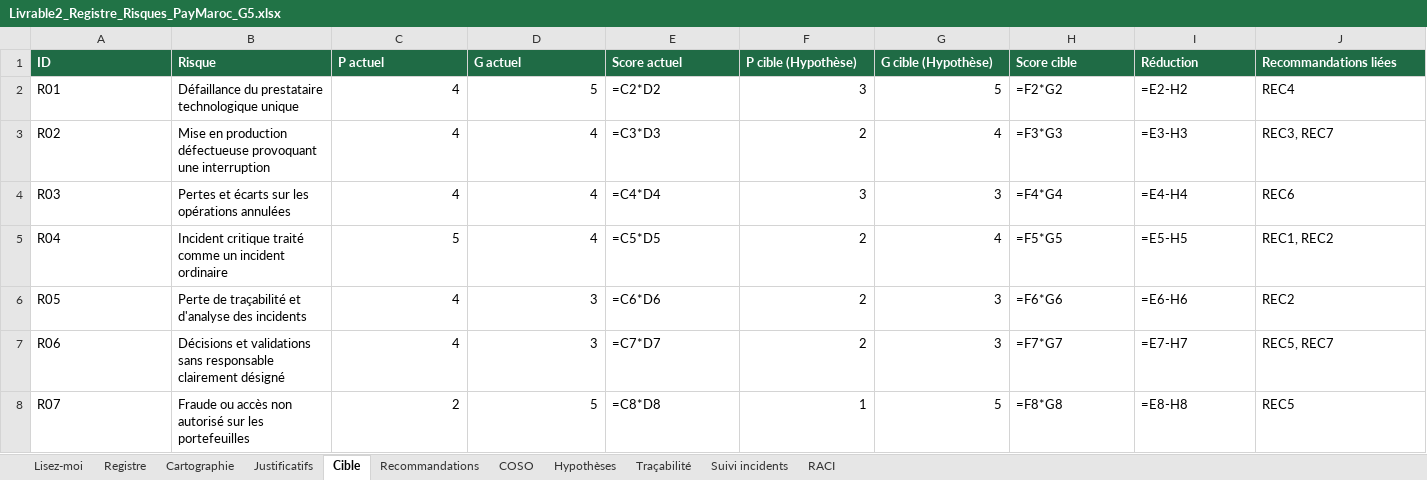
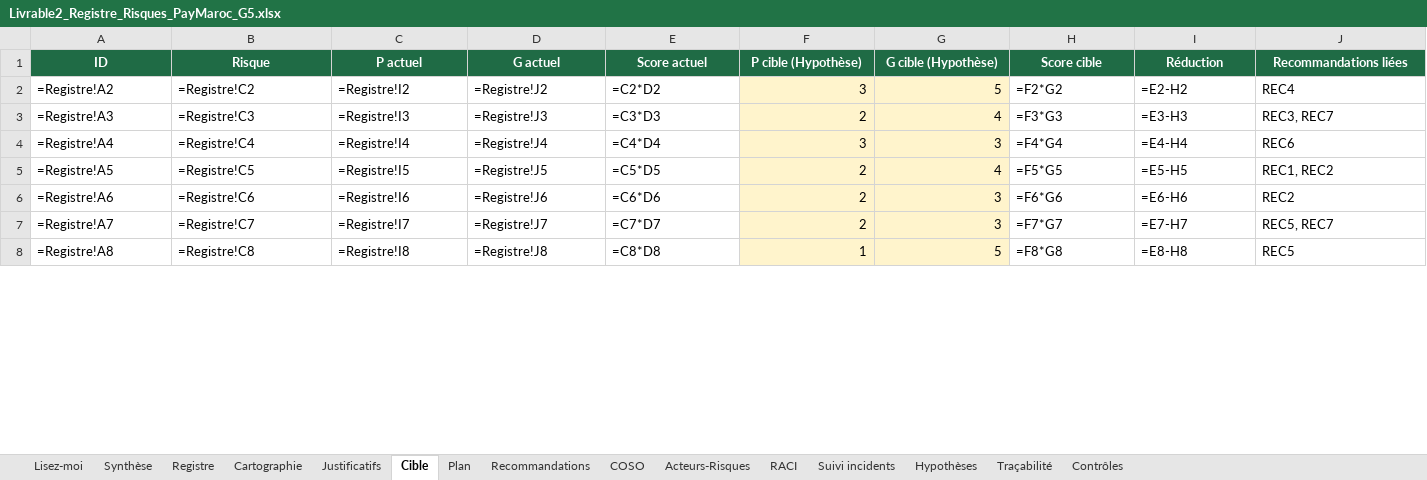
Before and after one commit to yussefnegotiumx-stack/paymaroc, an Excel workbook: downloads/Livrable2_Registre_Risques_PayMaroc_G5.xlsx, sheet Cible, drawn as a sheet; only a part is shown; values as stored, in another font and other column widths than the file's, no borders; formulas without a stored value are shown as written; conditional formats not drawn; the diff covers the shown part only; the diff names each change by its address in the sheet, - before the commit and + after, or states it on an @@ line.

```diff
--- a/downloads/Livrable2_Registre_Risques_PayMaroc_G5.xlsx (sheet Cible)
+++ b/downloads/Livrable2_Registre_Risques_PayMaroc_G5.xlsx (sheet Cible)
+sheet tab: Synthèse
+sheet tab: Plan
+sheet tab: Acteurs-Risques
+sheet tab: Contrôles
@@ sheet tab order changed: Lisez-moi | Synthèse | Registre | Cartographie | Justificatifs | Cible | Plan | Recommandations | COSO | Acteurs-Risques | RACI | Suivi incidents | Hypothèses | Traçabilité | Contrôles @@
-A1:J1 alignment: left
+A1:J1 alignment: center
-A2 (ID): R01
+A2 (ID): =Registre!A2
-B2 (Risque): Défaillance du prestataire technologique unique
+B2 (Risque): =Registre!C2
-C2 (P actuel): 4
+C2 (P actuel): =Registre!I2
-D2 (G actuel): 5
+D2 (G actuel): =Registre!J2
-F2:G8 fill: none
+F2:G8 fill: #FFF4CC
-A3 (ID): R02
+A3 (ID): =Registre!A3
-B3 (Risque): Mise en production défectueuse provoquant une interruption
+B3 (Risque): =Registre!C3
-C3 (P actuel): 4
+C3 (P actuel): =Registre!I3
-D3 (G actuel): 4
+D3 (G actuel): =Registre!J3
-A4 (ID): R03
+A4 (ID): =Registre!A4
-B4 (Risque): Pertes et écarts sur les opérations annulées
+B4 (Risque): =Registre!C4
-C4 (P actuel): 4
+C4 (P actuel): =Registre!I4
-D4 (G actuel): 4
+D4 (G actuel): =Registre!J4
-A5 (ID): R04
+A5 (ID): =Registre!A5
-B5 (Risque): Incident critique traité comme un incident ordinaire
+B5 (Risque): =Registre!C5
-C5 (P actuel): 5
+C5 (P actuel): =Registre!I5
-D5 (G actuel): 4
+D5 (G actuel): =Registre!J5
-A6 (ID): R05
+A6 (ID): =Registre!A6
-B6 (Risque): Perte de traçabilité et d'analyse des incidents
+B6 (Risque): =Registre!C6
-C6 (P actuel): 4
+C6 (P actuel): =Registre!I6
-D6 (G actuel): 3
+D6 (G actuel): =Registre!J6
-A7 (ID): R06
+A7 (ID): =Registre!A7
-B7 (Risque): Décisions et validations sans responsable clairement désigné
+B7 (Risque): =Registre!C7
-C7 (P actuel): 4
+C7 (P actuel): =Registre!I7
-D7 (G actuel): 3
+D7 (G actuel): =Registre!J7
-A8 (ID): R07
+A8 (ID): =Registre!A8
-B8 (Risque): Fraude ou accès non autorisé sur les portefeuilles
+B8 (Risque): =Registre!C8
-C8 (P actuel): 2
+C8 (P actuel): =Registre!I8
-D8 (G actuel): 5
+D8 (G actuel): =Registre!J8
```
Also changed, not shown: 1 added row, 16 edited cells and cell formats elsewhere in this sheet, sheet Lisez-moi, sheet Cartographie, sheet Registre, sheet COSO, sheet Suivi incidents, sheet Recommandations, 4 more sheets, charts or pictures, 7 other files.
